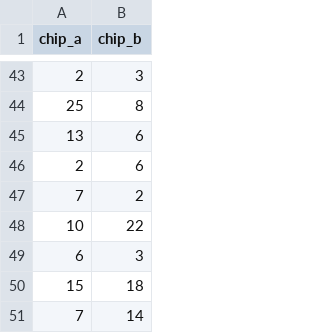
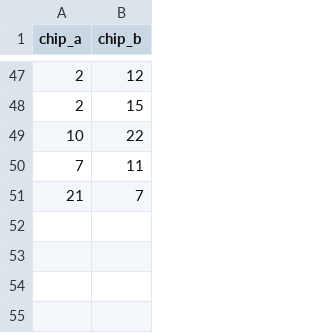
Before and after one commit to JTimmr/Chiptuners, a CSV file: data/chip_1/random/netlist_6_1.csv, drawn as a sheet; only a part is shown, gaps mark what is left out; the diff covers the shown part only.

```diff
--- a/data/chip_1/random/netlist_6_1.csv
+++ b/data/chip_1/random/netlist_6_1.csv
@@ -43,9 +47,5 @@ chip_a,chip_b
-2,3
-25,8
-13,6
-2,6
-7,2
+2,12
+2,15
 10,22
-6,3
-15,18
-7,14
+7,11
+21,7
```
Also changed, not shown: 35 added rows, 31 removed rows and 8 edited cells elsewhere in this file, data/chip_2/random/netlist_7_1.csv, 8 other files.
